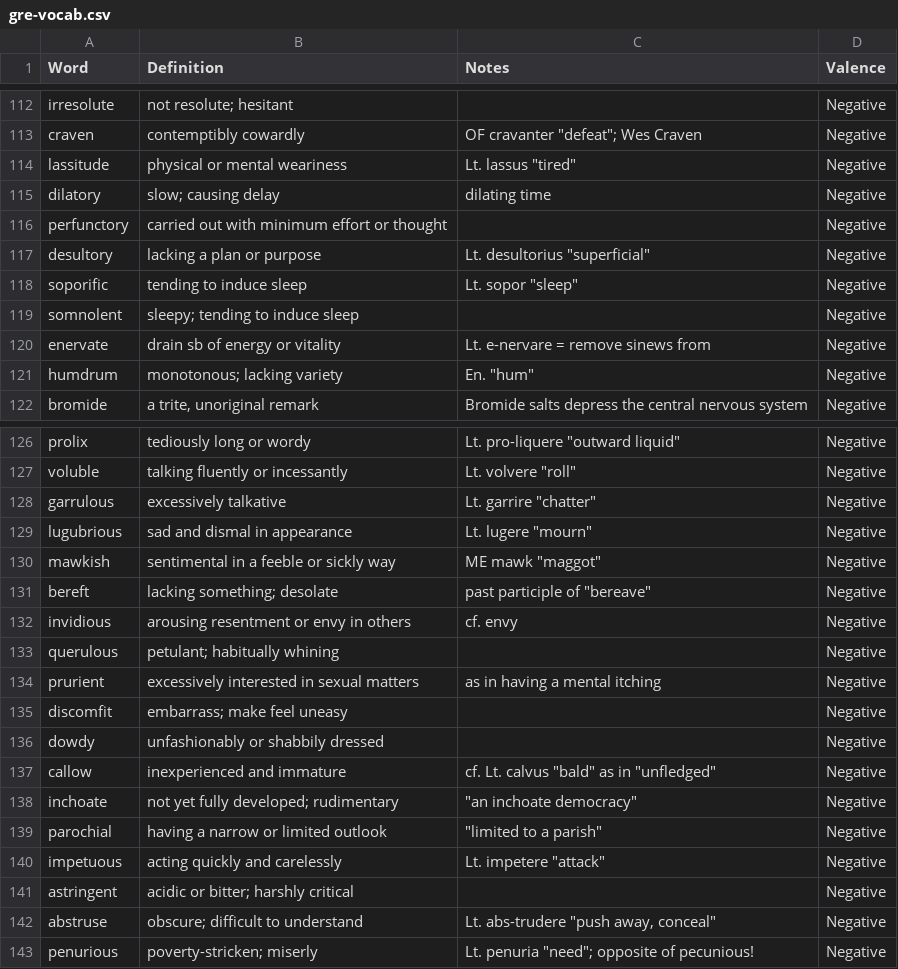
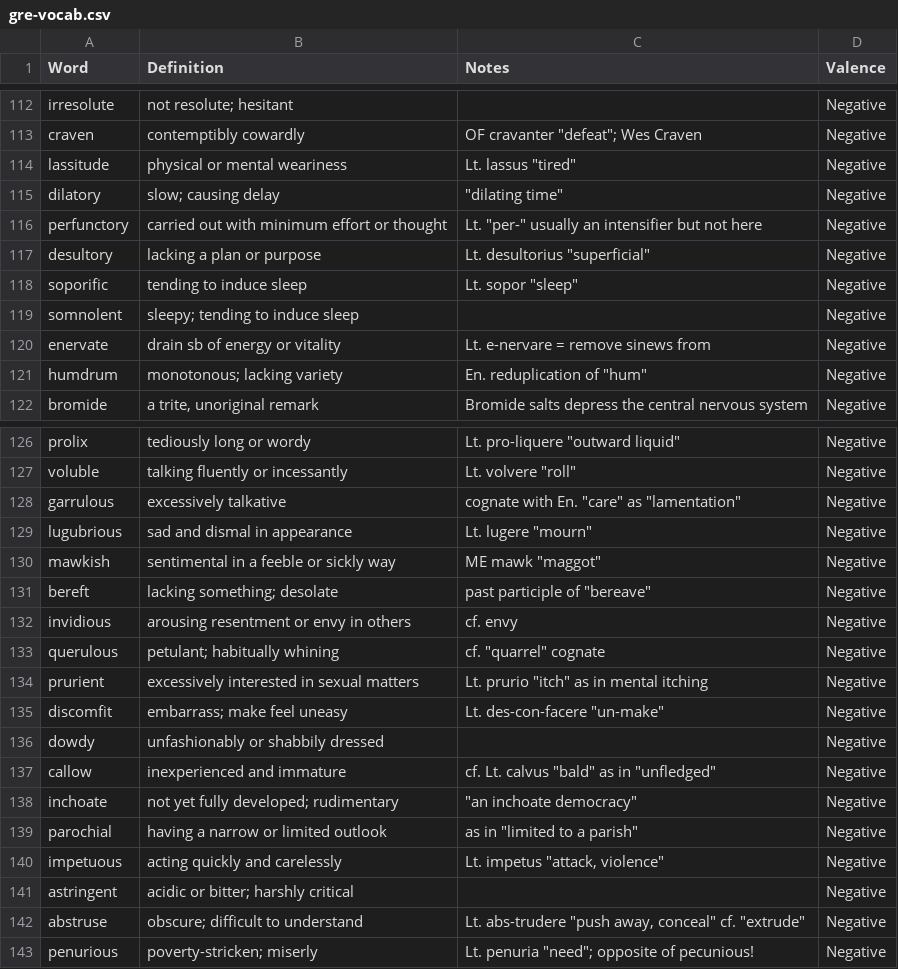
Before and after one commit to sengutengu/gre, a CSV file: gre-vocab.csv, drawn as a sheet; only a part is shown, gaps mark what is left out; the diff covers the shown part only.

```diff
--- a/gre-vocab.csv
+++ b/gre-vocab.csv
@@ -114,4 +114,4 @@ craven,contemptibly cowardly,"OF cravanter ""defeat""; Wes Craven",Negative
 lassitude,physical or mental weariness,"Lt. lassus ""tired""",Negative
-dilatory,slow; causing delay,dilating time,Negative
-perfunctory,carried out with minimum effort or thought,,Negative
+dilatory,slow; causing delay,"""dilating time""",Negative
+perfunctory,carried out with minimum effort or thought,"Lt. ""per-"" usually an intensifier but not here",Negative
 desultory,lacking a plan or purpose,"Lt. desultorius ""superficial""",Negative
@@ -120,3 +120,3 @@ somnolent,sleepy; tending to induce sleep,,Negative
 enervate,drain sb of energy or vitality,Lt. e-nervare = remove sinews from,Negative
-humdrum,monotonous; lacking variety,"En. ""hum""",Negative
+humdrum,monotonous; lacking variety,"En. reduplication of ""hum""",Negative
 bromide,"a trite, unoriginal remark",Bromide salts depress the central nervous system,Negative
@@ -127,3 +127,3 @@ prolix,tediously long or wordy,"Lt. pro-liquere ""outward liquid""",Negative
 voluble,talking fluently or incessantly,"Lt. volvere ""roll""",Negative
-garrulous,excessively talkative,"Lt. garrire ""chatter""",Negative
+garrulous,excessively talkative,"cognate with En. ""care"" as ""lamentation""",Negative
 lugubrious,sad and dismal in appearance,"Lt. lugere ""mourn""",Negative
@@ -132,5 +132,5 @@ bereft,lacking something; desolate,"past participle of ""bereave""",Negative
 invidious,arousing resentment or envy in others,cf. envy,Negative
-querulous,petulant; habitually whining,,Negative
-prurient,excessively interested in sexual matters,as in having a mental itching,Negative
-discomfit,embarrass; make feel uneasy,,Negative
+querulous,petulant; habitually whining,"cf. ""quarrel"" cognate",Negative
+prurient,excessively interested in sexual matters,"Lt. prurio ""itch"" as in mental itching",Negative
+discomfit,embarrass; make feel uneasy,"Lt. des-con-facere ""un-make""",Negative
 dowdy,unfashionably or shabbily dressed,,Negative
@@ -138,6 +138,6 @@ callow,inexperienced and immature,"cf. Lt. calvus ""bald"" as in ""unfledged""",
 inchoate,not yet fully developed; rudimentary,"""an inchoate democracy""",Negative
-parochial,having a narrow or limited outlook,"""limited to a parish""",Negative
-impetuous,acting quickly and carelessly,"Lt. impetere ""attack""",Negative
+parochial,having a narrow or limited outlook,"as in ""limited to a parish""",Negative
+impetuous,acting quickly and carelessly,"Lt. impetus ""attack, violence""",Negative
 astringent,acidic or bitter; harshly critical,,Negative
-abstruse,obscure; difficult to understand,"Lt. abs-trudere ""push away, conceal""",Negative
+abstruse,obscure; difficult to understand,"Lt. abs-trudere ""push away, conceal"" cf. ""extrude""",Negative
 penurious,poverty-stricken; miserly,"Lt. penuria ""need""; opposite of pecunious!",Negative
```
Also changed, not shown: 19 edited cells elsewhere in this file, 1 other file.
